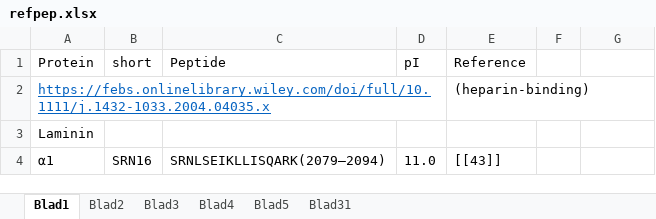
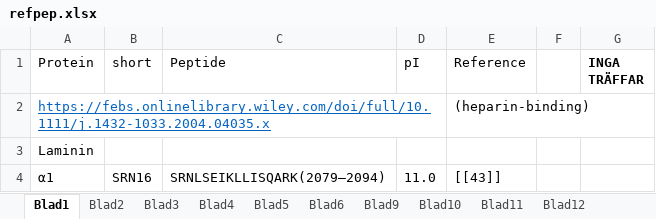
Before and after one commit to karlwallblom/peptidomic_py, an Excel workbook: refpep.xlsx, sheet Blad1, drawn as a sheet; only a part is shown; values as stored, in another font and other column widths than the file's, no borders; the diff names each change by its address in the sheet, - before the commit and + after, or states it on an @@ line.

```diff
--- a/refpep.xlsx (sheet Blad1)
+++ b/refpep.xlsx (sheet Blad1)
-sheet tab: Blad31
+sheet tab: Blad6
+sheet tab: Blad9
+sheet tab: Blad10
+sheet tab: Blad11
+sheet tab: Blad12
-G1: (empty)
+G1: INGA TRÄFFAR
```
Also changed, not shown: sheet Blad5, sheet Blad6, sheet Blad4, sheet Blad2, sheet Blad3, other sheet tabs, 20 other files.
